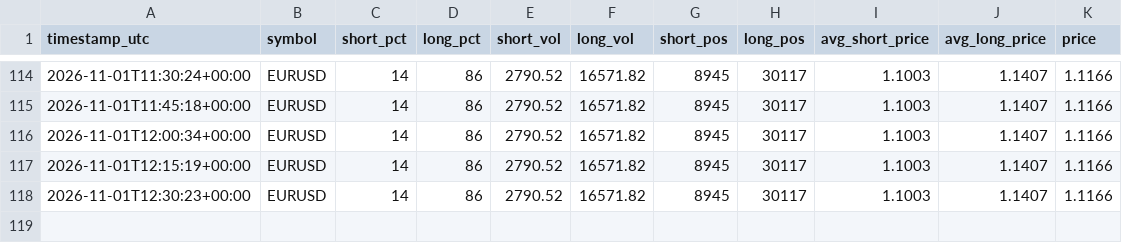
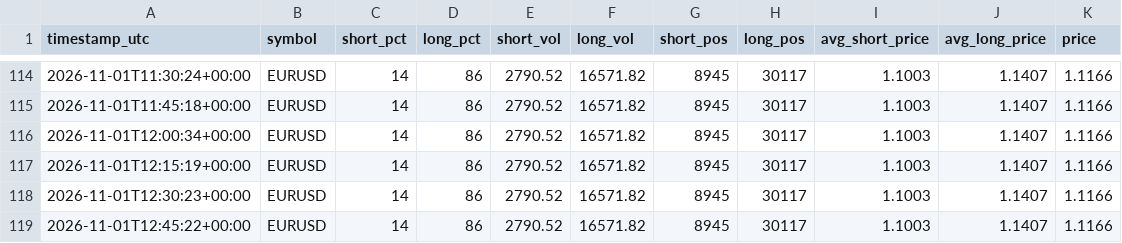
Before and after one commit to cadisticssp-source/Data-, a CSV file: data/outlook_log.csv, drawn as a sheet; only a part is shown, gaps mark what is left out; the diff names each change by its address in the sheet, - before the commit and + after, or states it on an @@ line.

Commit message:
reading 2026-11-01T12:45:22Z

```diff
--- a/data/outlook_log.csv
+++ b/data/outlook_log.csv
+row 119: 2026-11-01T12:45:22+00:00 | EURUSD | 14 | 86 | 2790.52 | 16571.82 | 8945 | 30117 | 1.1003 | 1.1407 | 1.1166
```
